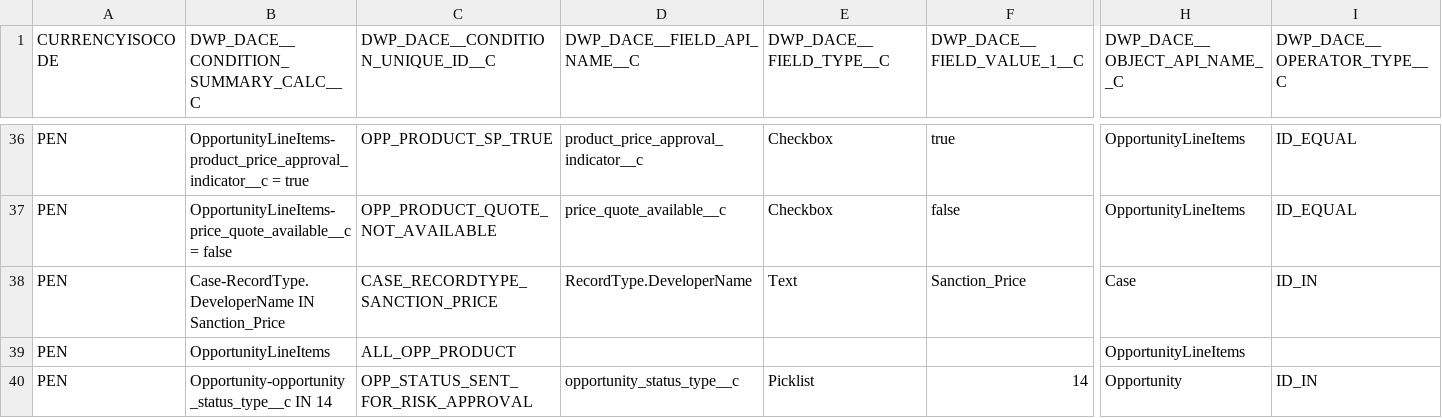
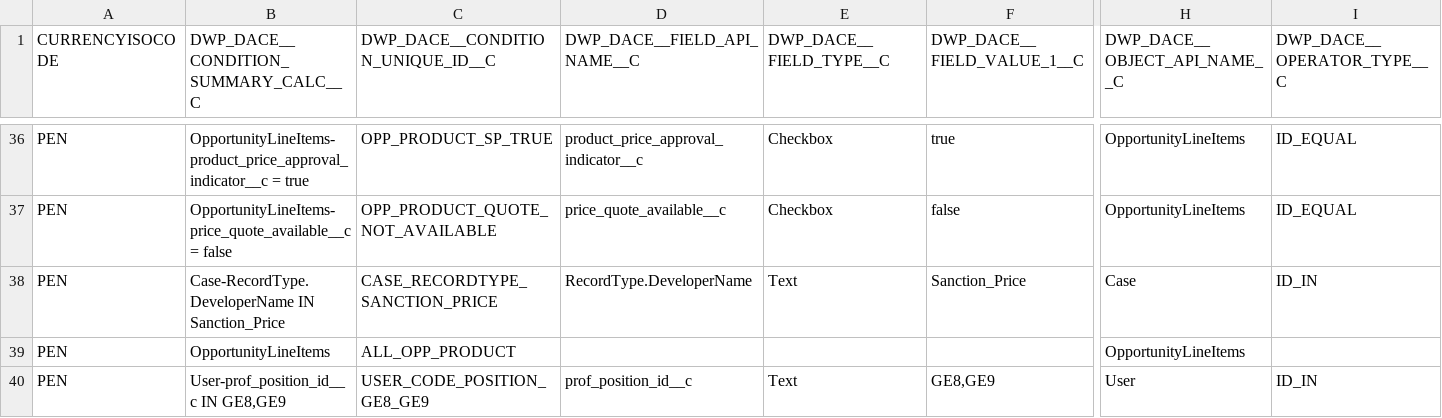
Before and after one commit to JairAnton/dwp-dev7, a CSV file: src/Archivos de carga Inicial/csv/dwp_dace__Condition__c.csv, drawn as a sheet; only a part is shown, gaps mark what is left out; removed rows and columns are numbered as before the commit, all else as after; rows hold the shown columns only; the diff names each change by its address in the sheet, - before the commit and + after, or states it on an @@ line.

```diff
--- a/src/Archivos de carga Inicial/csv/dwp_dace__Condition__c.csv
+++ b/src/Archivos de carga Inicial/csv/dwp_dace__Condition__c.csv
-row 40: PEN | Opportunity-opportunity_status_type__c IN 14 | OPP_STATUS_SENT_FOR_RISK_APPROVAL | opportunity_status_type__c | Picklist | 14 | Opportunity | ID_IN
+row 40: PEN | User-prof_position_id__c IN GE8,GE9 | USER_CODE_POSITION_GE8_GE9 | prof_position_id__c | Text | GE8,GE9 | User | ID_IN
```
Also changed, not shown: src/Archivos de carga Inicial/csv/dwp_dace__Rules_Set_Rule__c.csv.
